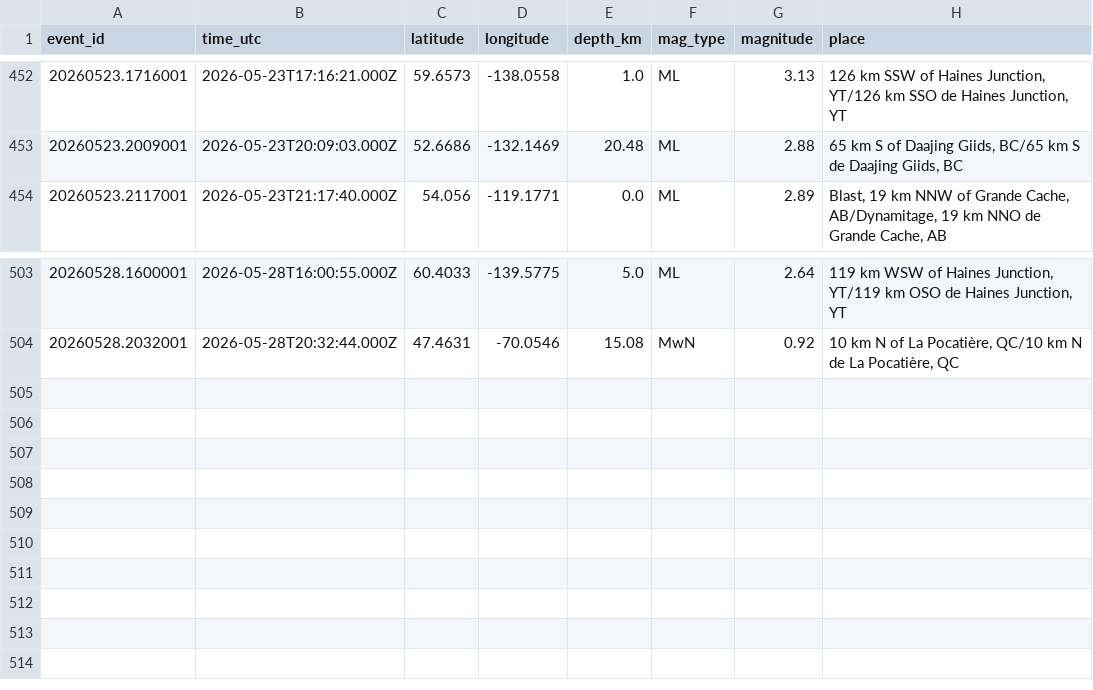
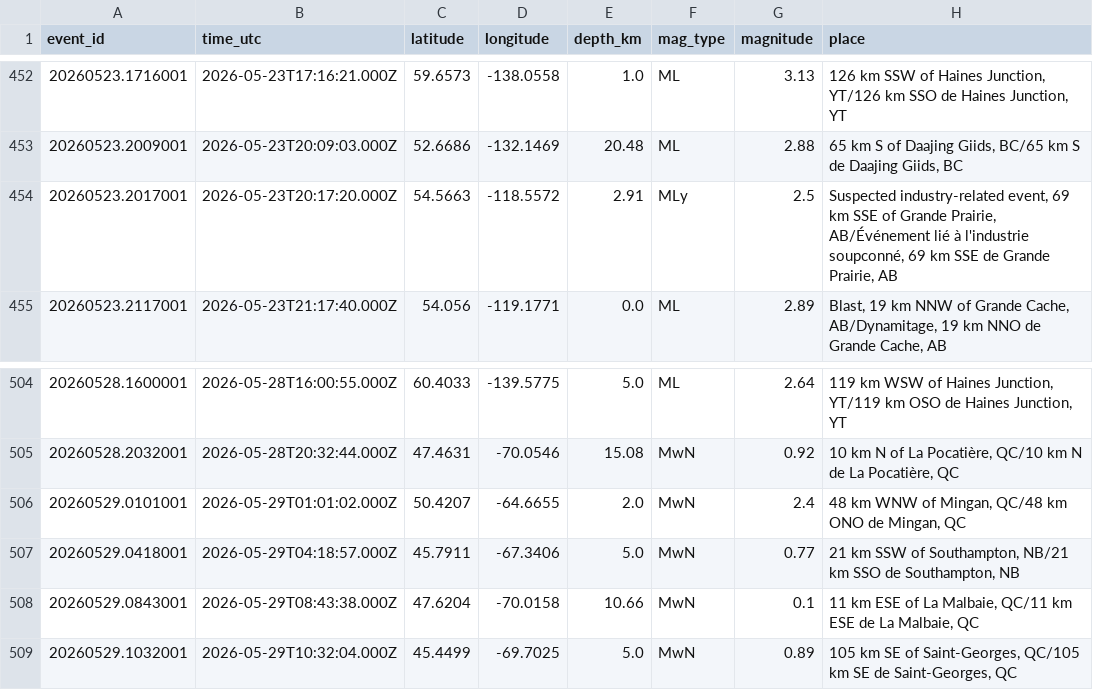
Before and after one commit to Alpeace89/piquakecanada, a CSV file: eq_canada_recent.csv, drawn as a sheet; only a part is shown, gaps mark what is left out; the diff names each change by its address in the sheet, - before the commit and + after, or states it on an @@ line.

```diff
--- a/eq_canada_recent.csv
+++ b/eq_canada_recent.csv
+row 454: 20260523.2017001 | 2026-05-23T20:17:20.000Z | 54.5663 | -118.5572 | 2.91 | MLy | 2.5 | Suspected industry-related event, 69 km SSE of Grande Prairie, AB/Événement lié à l'industrie soupconné, 69 km SSE de Grande Prairie, AB
+row 506: 20260529.0101001 | 2026-05-29T01:01:02.000Z | 50.4207 | -64.6655 | 2.0 | MwN | 2.4 | 48 km WNW of Mingan, QC/48 km ONO de Mingan, QC
+row 507: 20260529.0418001 | 2026-05-29T04:18:57.000Z | 45.7911 | -67.3406 | 5.0 | MwN | 0.77 | 21 km SSW of Southampton, NB/21 km SSO de Southampton, NB
+row 508: 20260529.0843001 | 2026-05-29T08:43:38.000Z | 47.6204 | -70.0158 | 10.66 | MwN | 0.1 | 11 km ESE of La Malbaie, QC/11 km ESE de La Malbaie, QC
+row 509: 20260529.1032001 | 2026-05-29T10:32:04.000Z | 45.4499 | -69.7025 | 5.0 | MwN | 0.89 | 105 km SE of Saint-Georges, QC/105 km SE de Saint-Georges, QC
```
Also changed, not shown: 31 other files.
